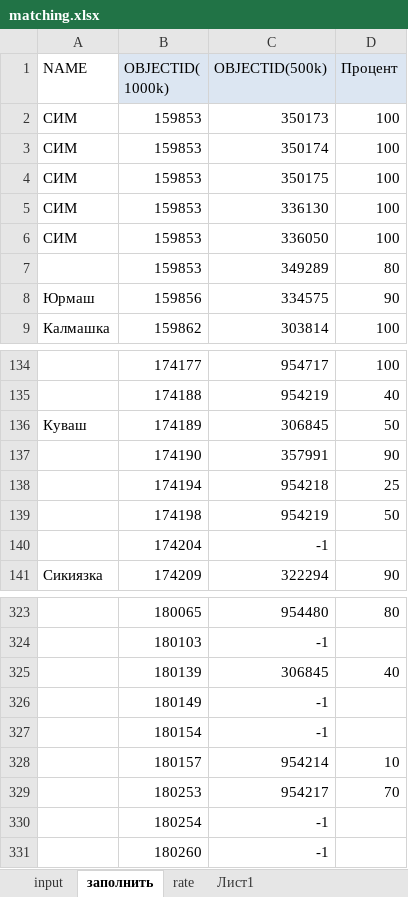
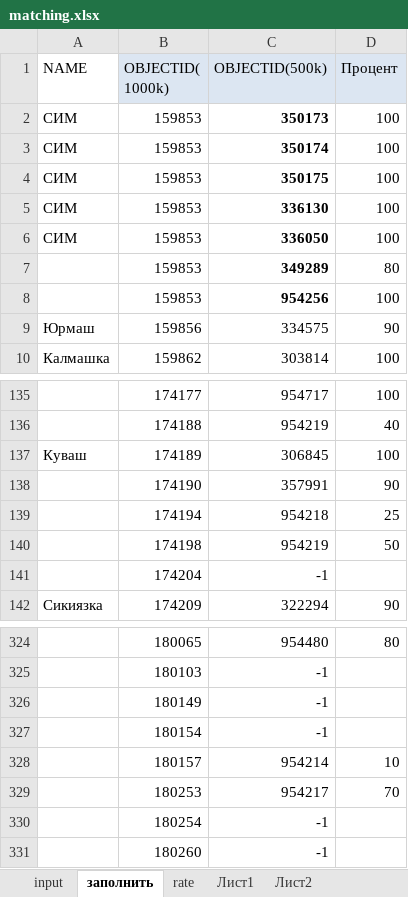
Before and after one commit to olyakmva/Conflation, an Excel workbook: KeyPointApp/Data/matching.xlsx, sheet заполнить, drawn as a sheet; only a part is shown, gaps mark what is left out; values as stored, in another font and other column widths than the file's, no borders; removed rows and columns are numbered as before the commit, all else as after; the diff names each change by its address in the sheet, - before the commit and + after, or states it on an @@ line.

```diff
--- a/KeyPointApp/Data/matching.xlsx (sheet заполнить)
+++ b/KeyPointApp/Data/matching.xlsx (sheet заполнить)
+sheet tab: Лист2
-C2:C7 bold: off
+C2:C7 bold: on
+row 8:  | 159853 | 954256 | 100
-D137 (Процент): 50
+D137 (Процент): 100
-row 325:  | 180139 | 306845 | 40
```
Also changed, not shown: sheet rate, 17 other files.
